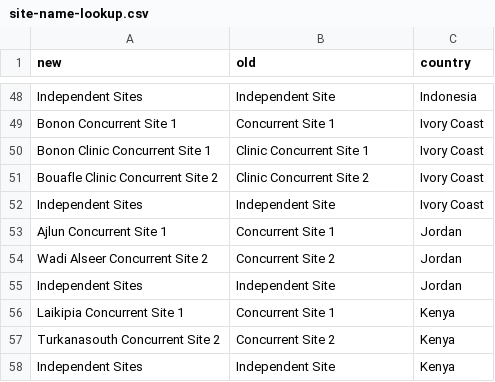
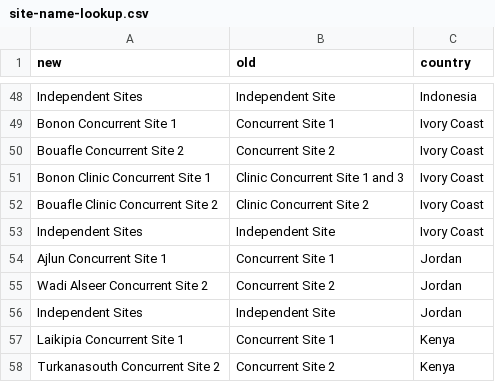
Before and after one commit to ecohealthalliance/predict-behav-report, a CSV file: site-name-lookup.csv, drawn as a sheet; only a part is shown, gaps mark what is left out; the shorter side is filled out with more unchanged rows.

Commit message:
updated CI site names

```diff
--- a/site-name-lookup.csv
+++ b/site-name-lookup.csv
@@ -49,3 +49,4 @@ Independent Sites,Independent Site,Indonesia
 Bonon Concurrent Site 1,Concurrent Site 1,Ivory Coast
-Bonon Clinic Concurrent Site 1,Clinic Concurrent Site 1,Ivory Coast
+Bouafle Concurrent Site 2,Concurrent Site 2,Ivory Coast
+Bonon Clinic Concurrent Site 1,Clinic Concurrent Site 1 and 3,Ivory Coast
 Bouafle Clinic Concurrent Site 2,Clinic Concurrent Site 2,Ivory Coast
```
